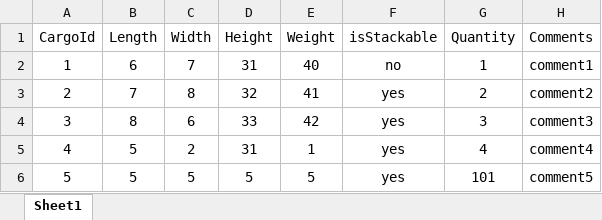
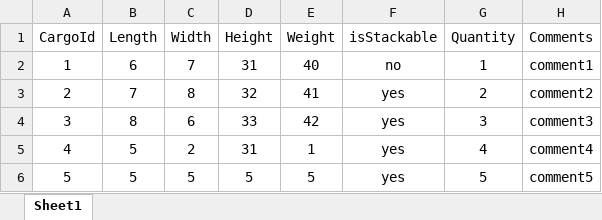
Before and after one commit to ASergijenko/LogisticProject, an Excel workbook: src/main/resources/Table.xlsx, sheet Sheet1, drawn as a sheet; values as stored, in another font and other column widths than the file's, no borders; the diff names each change by its address in the sheet, - before the commit and + after, or states it on an @@ line.

```diff
--- a/src/main/resources/Table.xlsx (sheet Sheet1)
+++ b/src/main/resources/Table.xlsx (sheet Sheet1)
-G6 (Quantity): 101
+G6 (Quantity): 5
```
Also changed, not shown: src/main/resources/resultsetttttttttt.xlsx, 6 other files.
